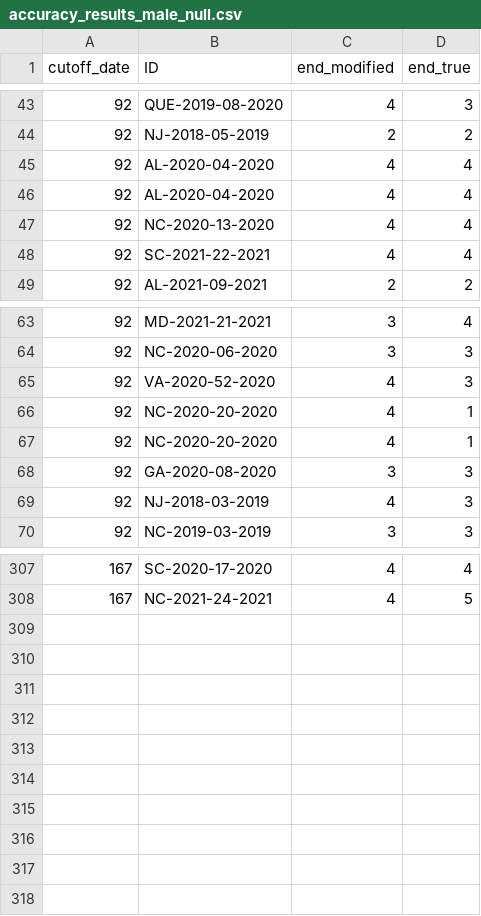
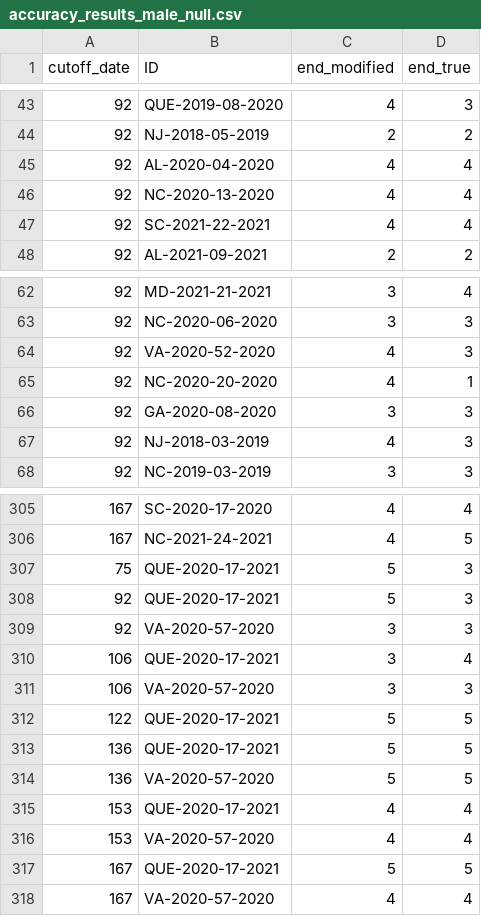
Before and after one commit to EWMRC/fac-classification, a CSV file: classifier_spring/accuracy/null_male/accuracy_results_male_null.csv, drawn as a sheet; only a part is shown, gaps mark what is left out; removed rows and columns are numbered as before the commit, all else as after; the diff names each change by its address in the sheet, - before the commit and + after, or states it on an @@ line.

Commit message:
Model accuracy plots
May be one of the more significant commits of the project. Ran accuracy tests for each model and its null model equivalent, and created a plot comparing their accuracy rates. Each accuracy evaluation includes exactly 50 randomly selected individuals. Discussing this will be half of my results section.

```diff
--- a/classifier_spring/accuracy/null_male/accuracy_results_male_null.csv
+++ b/classifier_spring/accuracy/null_male/accuracy_results_male_null.csv
-row 46: 92 | AL-2020-04-2020 | 4 | 4
-row 66: 92 | NC-2020-20-2020 | 4 | 1
+row 307: 75 | QUE-2020-17-2021 | 5 | 3
+row 308: 92 | QUE-2020-17-2021 | 5 | 3
+row 309: 92 | VA-2020-57-2020 | 3 | 3
+row 310: 106 | QUE-2020-17-2021 | 3 | 4
+row 311: 106 | VA-2020-57-2020 | 3 | 3
+row 312: 122 | QUE-2020-17-2021 | 5 | 5
+row 313: 136 | QUE-2020-17-2021 | 5 | 5
+row 314: 136 | VA-2020-57-2020 | 5 | 5
+row 315: 153 | QUE-2020-17-2021 | 4 | 4
+row 316: 153 | VA-2020-57-2020 | 4 | 4
+row 317: 167 | QUE-2020-17-2021 | 5 | 5
+row 318: 167 | VA-2020-57-2020 | 4 | 4
```
Also changed, not shown: 22 other files.
